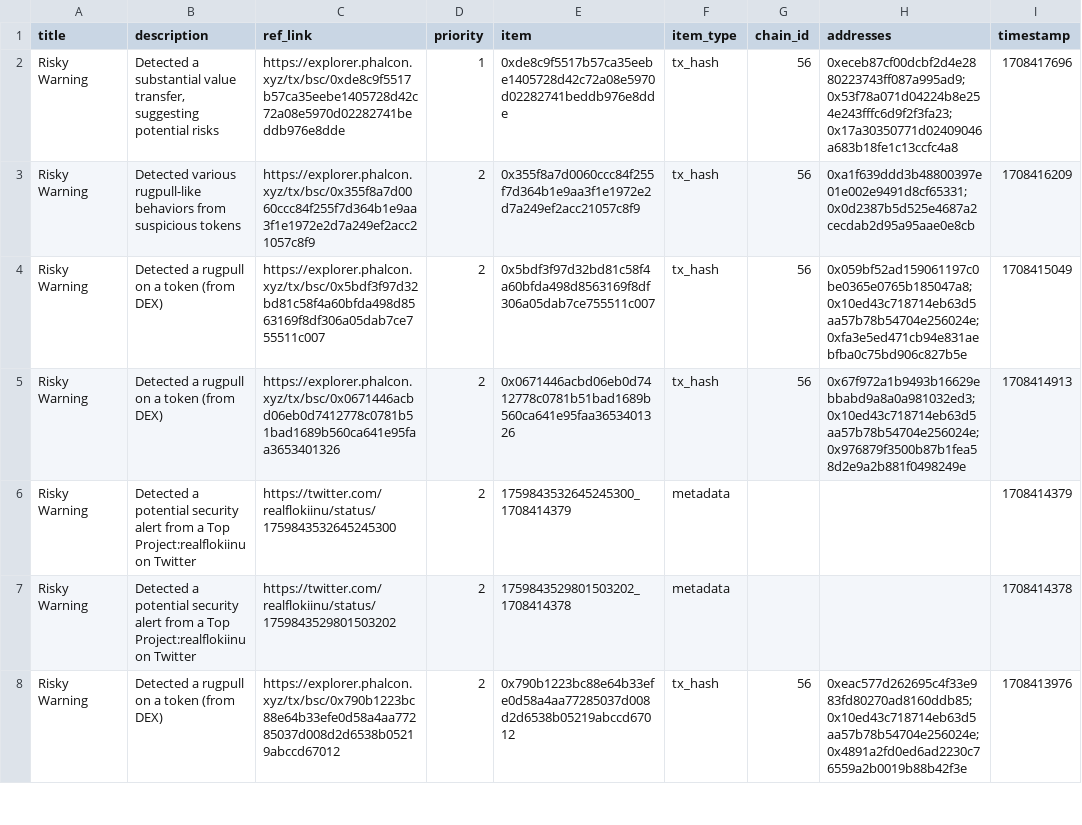
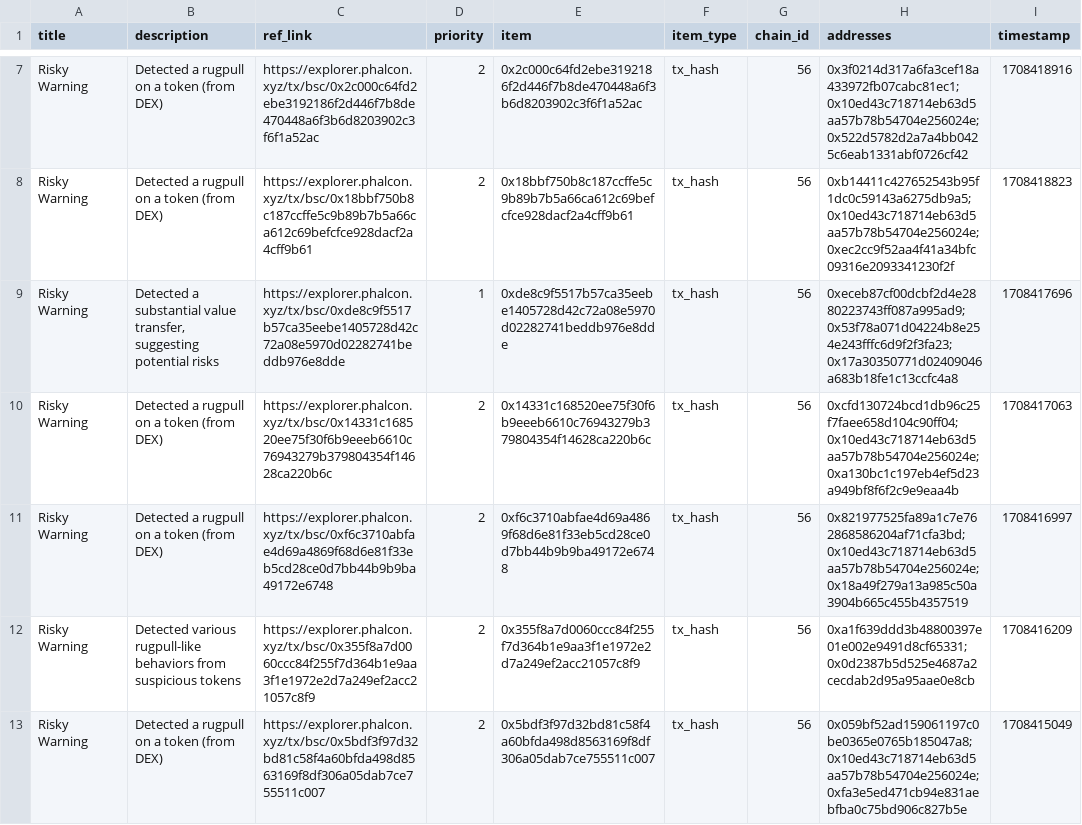
Before and after one commit to hashdit/hashdit, a CSV file: gitbook_source_code/data/hashdit_monitoring_alerts/hashdit_monitoring_alerts_2024-02-20.csv, drawn as a sheet; only a part is shown, gaps mark what is left out; the shorter side is filled out with more unchanged rows; the diff covers the shown part only.

Commit message:
hashdit_monitoring_alerts_2024-02-20.csv update

```diff
--- a/gitbook_source_code/data/hashdit_monitoring_alerts/hashdit_monitoring_alerts_2024-02-20.csv
+++ b/gitbook_source_code/data/hashdit_monitoring_alerts/hashdit_monitoring_alerts_2024-02-20.csv
@@ -2,2 +7,6 @@ title,description,ref_link,priority,item,item_type,chain_id,addresses,timestamp
+Risky Warning,Detected a rugpull on a token (from DEX),https://explorer.phalcon.xyz/tx/bsc/0x2c000c64fd2ebe3192186f2d446f7b8de470448a6f3b6d8203902c3f6f1a52ac ,2,0x2c000c64fd2ebe3192186f2d446f7b8de470448a6f3b6d8203902c3f6f1a52ac,tx_hash,56,0x3f0214d317a6fa3cef18a433972fb07cabc81ec1;0x10ed43c718714eb63d5aa57b78b54704e256024e;0x522d5782d2a7a4bb0425c6eab1331abf0726cf42,1708418916
+Risky Warning,Detected a rugpull on a token (from DEX),https://explorer.phalcon.xyz/tx/bsc/0x18bbf750b8c187ccffe5c9b89b7b5a66ca612c69befcfce928dacf2a4cff9b61 ,2,0x18bbf750b8c187ccffe5c9b89b7b5a66ca612c69befcfce928dacf2a4cff9b61,tx_hash,56,0xb14411c427652543b95f1dc0c59143a6275db9a5;0x10ed43c718714eb63d5aa57b78b54704e256024e;0xec2cc9f52aa4f41a34bfc09316e2093341230f2f,1708418823
 Risky Warning,"Detected a substantial value transfer, suggesting potential risks",https://explorer.phalcon.xyz/tx/bsc/0xde8c9f5517b57ca35eebe1405728d42c72a08e5970d02282741beddb976e8dde,1,0xde8c9f5517b57ca35eebe1405728d42c72a08e5970d02282741beddb976e8dde,tx_hash,56,0xeceb87cf00dcbf2d4e2880223743ff087a995ad9;0x53f78a071d04224b8e254e243fffc6d9f2f3fa23;0x17a30350771d02409046a683b18fe1c13ccfc4a8,1708417696
+Risky Warning,Detected a rugpull on a token (from DEX),https://explorer.phalcon.xyz/tx/bsc/0x14331c168520ee75f30f6b9eeeb6610c76943279b379804354f14628ca220b6c ,2,0x14331c168520ee75f30f6b9eeeb6610c76943279b379804354f14628ca220b6c,tx_hash,56,0xcfd130724bcd1db96c25f7faee658d104c90ff04;0x10ed43c718714eb63d5aa57b78b54704e256024e;0xa130bc1c197eb4ef5d23a949bf8f6f2c9e9eaa4b,1708417063
+Risky Warning,Detected a rugpull on a token (from DEX),https://explorer.phalcon.xyz/tx/bsc/0xf6c3710abfae4d69a4869f68d6e81f33eb5cd28ce0d7bb44b9b9ba49172e6748 ,2,0xf6c3710abfae4d69a4869f68d6e81f33eb5cd28ce0d7bb44b9b9ba49172e6748,tx_hash,56,0x821977525fa89a1c7e762868586204af71cfa3bd;0x10ed43c718714eb63d5aa57b78b54704e256024e;0x18a49f279a13a985c50a3904b665c455b4357519,1708416997
 Risky Warning,Detected various rugpull-like behaviors from suspicious tokens,https://explorer.phalcon.xyz/tx/bsc/0x355f8a7d0060ccc84f255f7d364b1e9aa3f1e1972e2d7a249ef2acc21057c8f9 ,2,0x355f8a7d0060ccc84f255f7d364b1e9aa3f1e1972e2d7a249ef2acc21057c8f9,tx_hash,56,0xa1f639ddd3b48800397e01e002e9491d8cf65331;0x0d2387b5d525e4687a2cecdab2d95a95aae0e8cb,1708416209
```
Also changed, not shown: 5 added rows elsewhere in this file.
